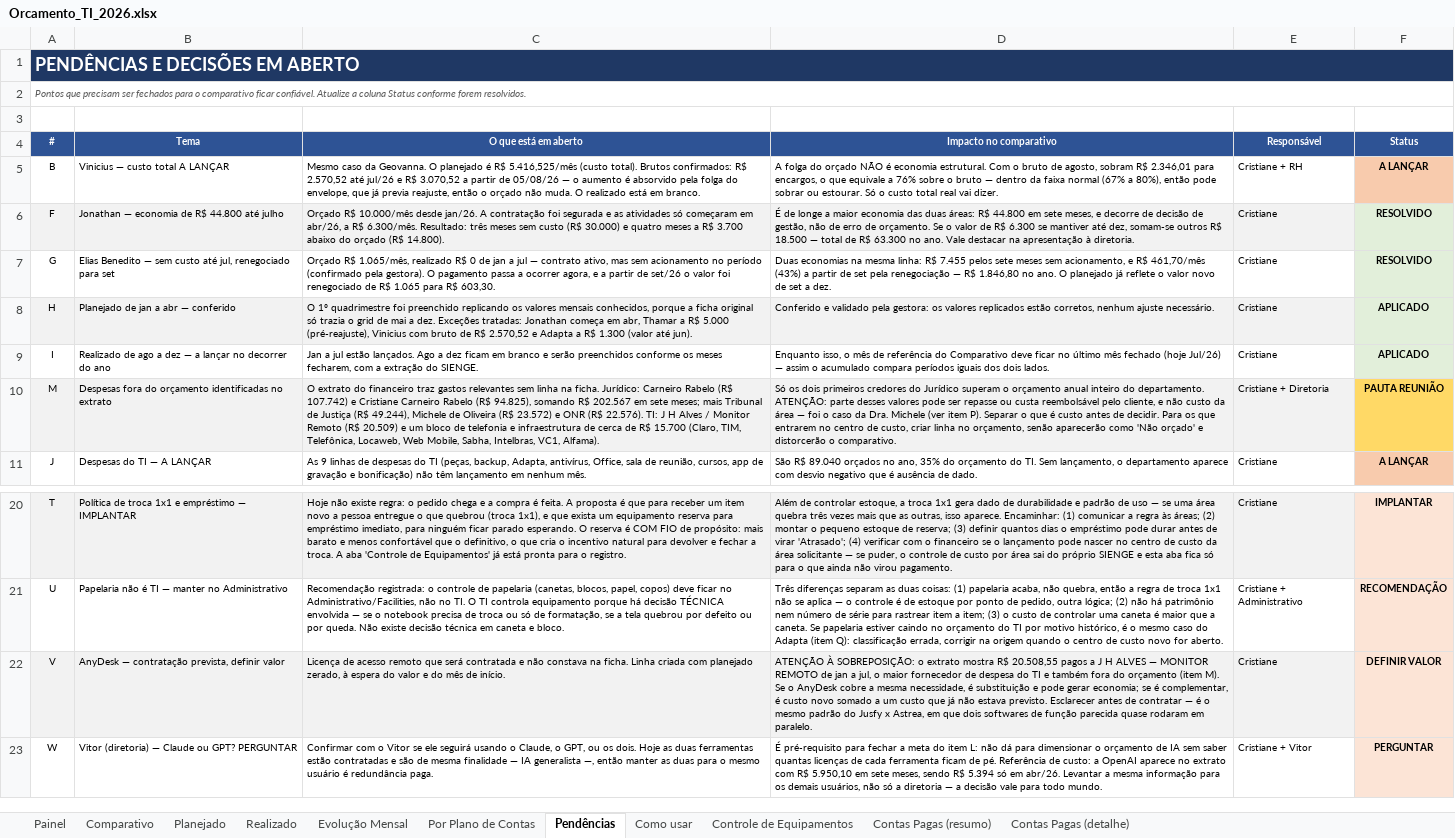
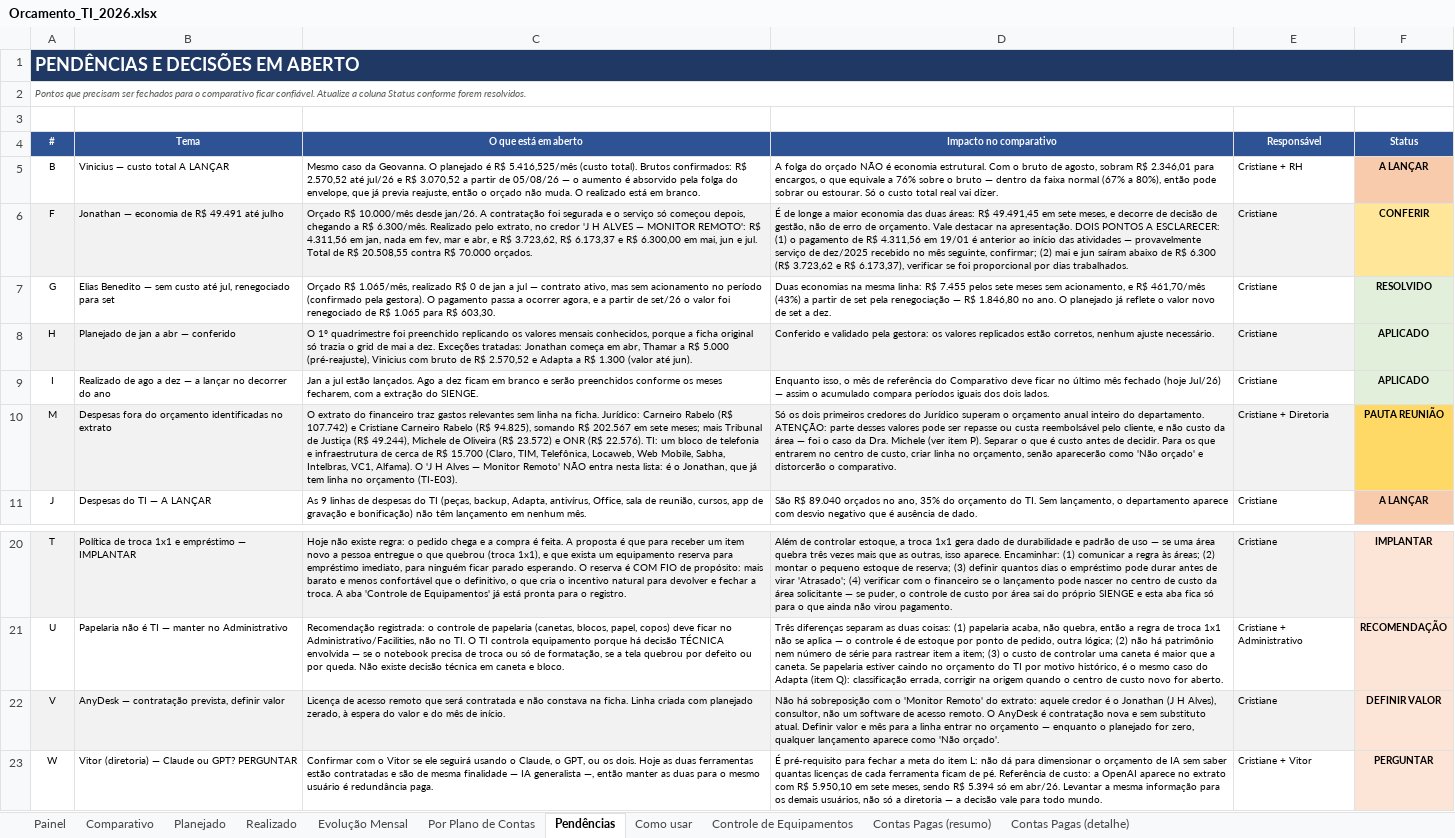
Before and after one commit to criscrabelo/Comit-, an Excel workbook: orcamento/Orcamento_TI_2026.xlsx, sheet Pendências, drawn as a sheet; only a part is shown, gaps mark what is left out; values as stored, in another font and other column widths than the file's, no borders; the diff names each change by its address in the sheet, - before the commit and + after, or states it on an @@ line.

```diff
--- a/orcamento/Orcamento_TI_2026.xlsx (sheet Pendências)
+++ b/orcamento/Orcamento_TI_2026.xlsx (sheet Pendências)
-B6 (Tema): Jonathan — economia de R$ 44.800 até julho
+B6 (Tema): Jonathan — economia de R$ 49.491 até julho
-C6 (O que está em aberto): …segurada e as atividades só começaram em abr/26, a R$ 6.300/mês. Resultado: três meses sem custo (R$ 30.000) e quatro meses a R$ 3.700 abaixo do orçado (R$ 14.800).
+C6 (O que está em aberto): …segurada e o serviço só começou depois, chegando a R$ 6.300/mês. Realizado pelo extrato, no credor 'J H ALVES — MONITOR REMOTO': R$ 4.311,56 em jan, nada em fev, mar e abr, e R$ 3.723,62, R$ 6.173,37 e R$ 6.300,00 em mai, jun e jul. Total de R$ 20.508,55 contra R$ 70.000 orçados.
-D6 (Impacto no comparativo): …áreas: R$ 44.800 em sete meses, e decorre de decisão de gestão, não de erro de orçamento. Se o valor de R$ 6.300 se mantiver até dez, somam-se outros R$ 18.500 — total de R$ 63.300 no ano. Vale destacar na apresentação à diretoria.
+D6 (Impacto no comparativo): …áreas: R$ 49.491,45 em sete meses, e decorre de decisão de gestão, não de erro de orçamento. Vale destacar na apresentação. DOIS PONTOS A ESCLARECER: (1) o pagamento de R$ 4.311,56 em 19/01 é anterior ao início das atividades — provavelmente serviço de dez/2025 recebido no mês seguinte, confirmar; (2) mai e jun saíram abaixo de R$ 6.300 (R$ 3.723,62 e R$ 6.173,37), verificar se foi proporcional por dias trabalhados.
-F6 (Status): RESOLVIDO
+F6 (Status): CONFERIR
-F6 fill: #E2EFDA
+F6 fill: #FFE699
-C10 (O que está em aberto): …22.576). TI: J H Alves / Monitor Remoto (R$ 20.509) e um bloco de telefonia e infraestrutura de cerca de R$ 15.700 (Claro, TIM, Telefônica, Locaweb, Web Mobile, Sabha, Intelbras, VC1, Alfama).
+C10 (O que está em aberto): …22.576). TI: um bloco de telefonia e infraestrutura de cerca de R$ 15.700 (Claro, TIM, Telefônica, Locaweb, Web Mobile, Sabha, Intelbras, VC1, Alfama). O 'J H Alves — Monitor Remoto' NÃO entra nesta lista: é o Jonathan, que já tem linha no orçamento (TI-E03).
-D22 (Impacto no comparativo): ATENÇÃO À SOBREPOSIÇÃO: o extrato mostra R$ 20.508,55 pagos a J H ALVES — MONITOR REMOTO de jan a jul, o maior fornecedor de despesa do TI e também fora do orçamento (item M). Se o AnyDesk cobre a mesma necessidade, é substituição e pode gerar economia; se é complementar, é custo novo somado a um custo que já não estava previsto. Esclarecer antes de contratar — é o mesmo padrão do Jusfy x Astrea, em que dois softwares de função parecida quase rodaram em paralelo.
+D22 (Impacto no comparativo): Não há sobreposição com o 'Monitor Remoto' do extrato: aquele credor é o Jonathan (J H Alves), consultor, não um software de acesso remoto. O AnyDesk é contratação nova e sem substituto atual. Definir valor e mês para a linha entrar no orçamento — enquanto o planejado for zero, qualquer lançamento aparece como 'Não orçado'.
```
Also changed, not shown: sheet Contas Pagas (resumo), sheet Realizado, orcamento/Orcamento_JURIDICO_2026.xlsx, orcamento/Orcamento_Planejado_x_Realizado_2026.xlsx, 1 other file.
